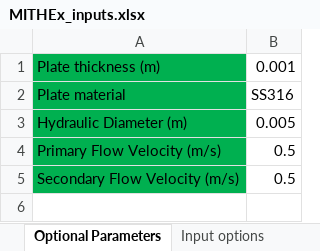
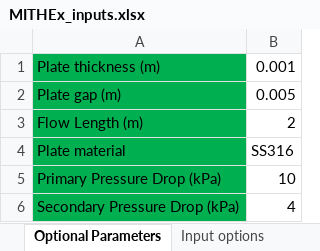
Before and after one commit to gyutaepark/MITHEx, an Excel workbook: MITHEx_inputs.xlsx, sheet Optional Parameters, drawn as a sheet; values as stored, in another font and other column widths than the file's, no borders; removed rows and columns are numbered as before the commit, all else as after; the diff names each change by its address in the sheet, - before the commit and + after, or states it on an @@ line.

Commit message:
Add single point Santowax properties. Change input structure to use presssure drop instead of velocity. Add results file for csv results.

```diff
--- a/MITHEx_inputs.xlsx (sheet Optional Parameters)
+++ b/MITHEx_inputs.xlsx (sheet Optional Parameters)
+row 2: Plate gap (m) | 0.005
+row 3: Flow Length (m) | 2
-row 3: Hydraulic Diameter (m) | 0.005
-row 4: Primary Flow Velocity (m/s) | 0.5
-row 5: Secondary Flow Velocity (m/s) | 0.5
+row 5: Primary Pressure Drop (kPa) | 10
+row 6: Secondary Pressure Drop (kPa) | 4
```
Also changed, not shown: 5 other files.
